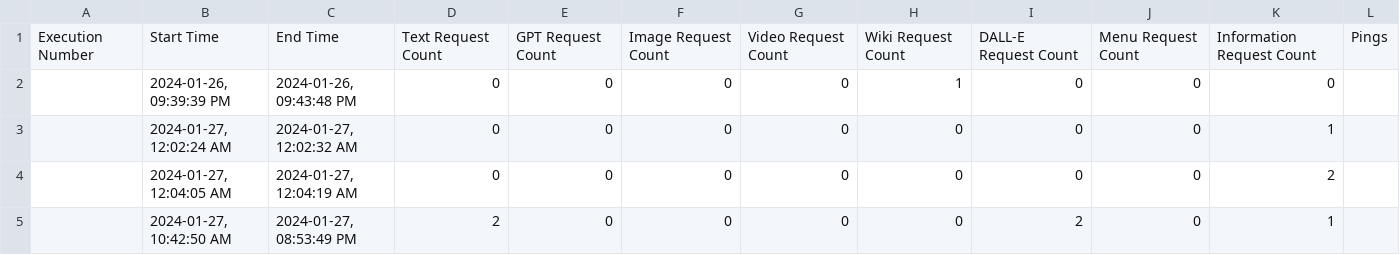
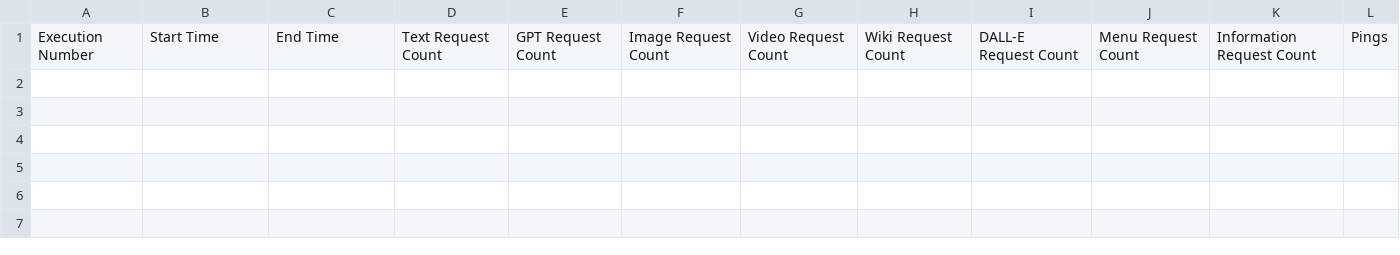
Before and after one commit to jchicatti/C-Star, a CSV file: logs/logfile.csv, drawn as a sheet.

Commit message:
Update logfile.csv

```diff
--- a/logs/logfile.csv
+++ b/logs/logfile.csv
@@ -1,5 +1 @@
 Execution Number,Start Time,End Time,Text Request Count,GPT Request Count,Image Request Count,Video Request Count,Wiki Request Count,DALL-E Request Count,Menu Request Count,Information Request Count,Pings
-,"2024-01-26, 09:39:39 PM","2024-01-26, 09:43:48 PM",0,0,0,0,1,0,0,0,
-,"2024-01-27, 12:02:24 AM","2024-01-27, 12:02:32 AM",0,0,0,0,0,0,0,1,
-,"2024-01-27, 12:04:05 AM","2024-01-27, 12:04:19 AM",0,0,0,0,0,0,0,2,
-,"2024-01-27, 10:42:50 AM","2024-01-27, 08:53:49 PM",2,0,0,0,0,2,0,1,
```
